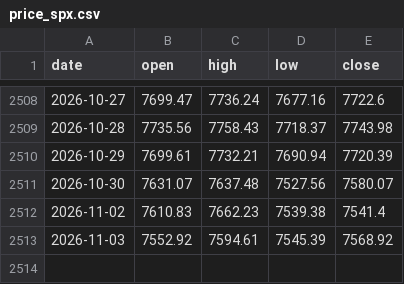
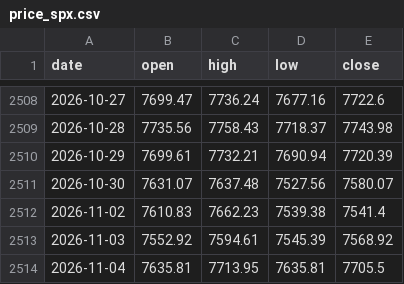
Before and after one commit to Allenvip1/G-P-C-R-2, a CSV file: data/price_spx.csv, drawn as a sheet; only a part is shown, gaps mark what is left out; the diff names each change by its address in the sheet, - before the commit and + after, or states it on an @@ line.

```diff
--- a/data/price_spx.csv
+++ b/data/price_spx.csv
+row 2514: 2026-11-04 | 7635.81 | 7713.95 | 7635.81 | 7705.5
```
Also changed, not shown: data/price_es.csv, 1 other file.
